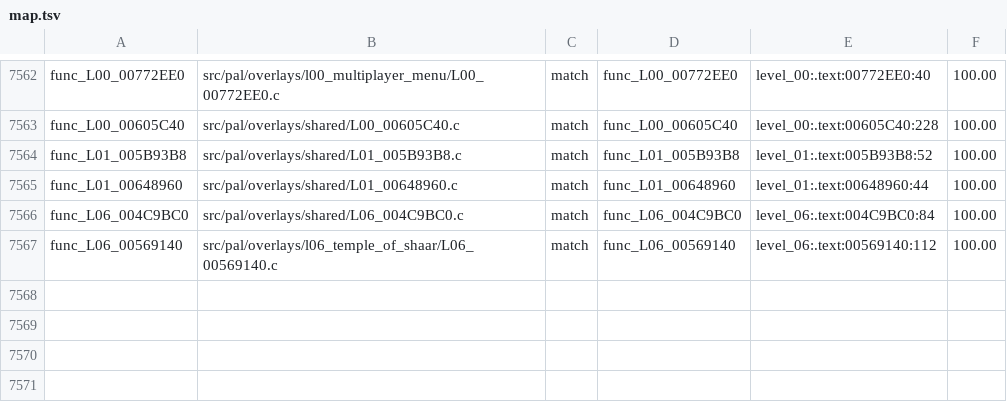
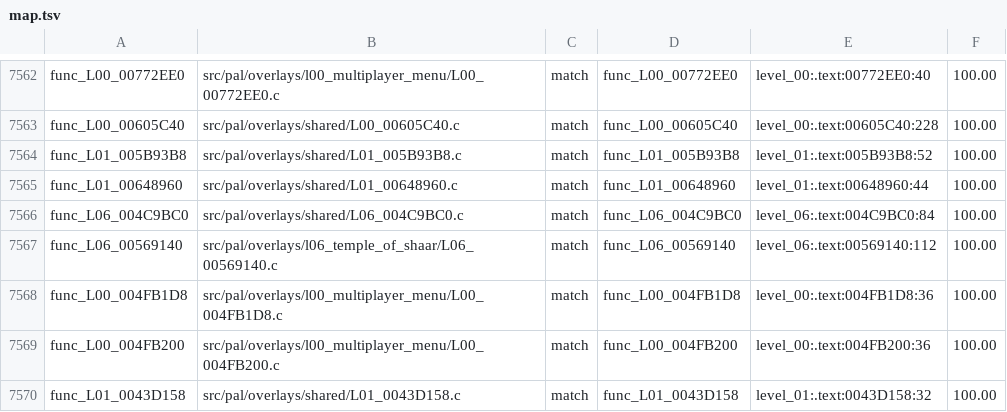
Before and after one commit to OpenRAC/rac4-decomp, a TSV file: config/pal/map.tsv, drawn as a sheet; only a part is shown, gaps mark what is left out.

Commit message:
match(pal): add three strictly verified overlay routines

```diff
--- a/config/pal/map.tsv
+++ b/config/pal/map.tsv
@@ -7567 +7567,4 @@ func_L06_004C9BC0	src/pal/overlays/shared/L06_004C9BC0.c	match	func_L06_004C9BC0
 func_L06_00569140	src/pal/overlays/l06_temple_of_shaar/L06_00569140.c	match	func_L06_00569140	level_06:.text:00569140:112	100.00
+func_L00_004FB1D8	src/pal/overlays/l00_multiplayer_menu/L00_004FB1D8.c	match	func_L00_004FB1D8	level_00:.text:004FB1D8:36	100.00
+func_L00_004FB200	src/pal/overlays/l00_multiplayer_menu/L00_004FB200.c	match	func_L00_004FB200	level_00:.text:004FB200:36	100.00
+func_L01_0043D158	src/pal/overlays/shared/L01_0043D158.c	match	func_L01_0043D158	level_01:.text:0043D158:32	100.00
```
Also changed, not shown: config/us/map.tsv, 5 other files.
